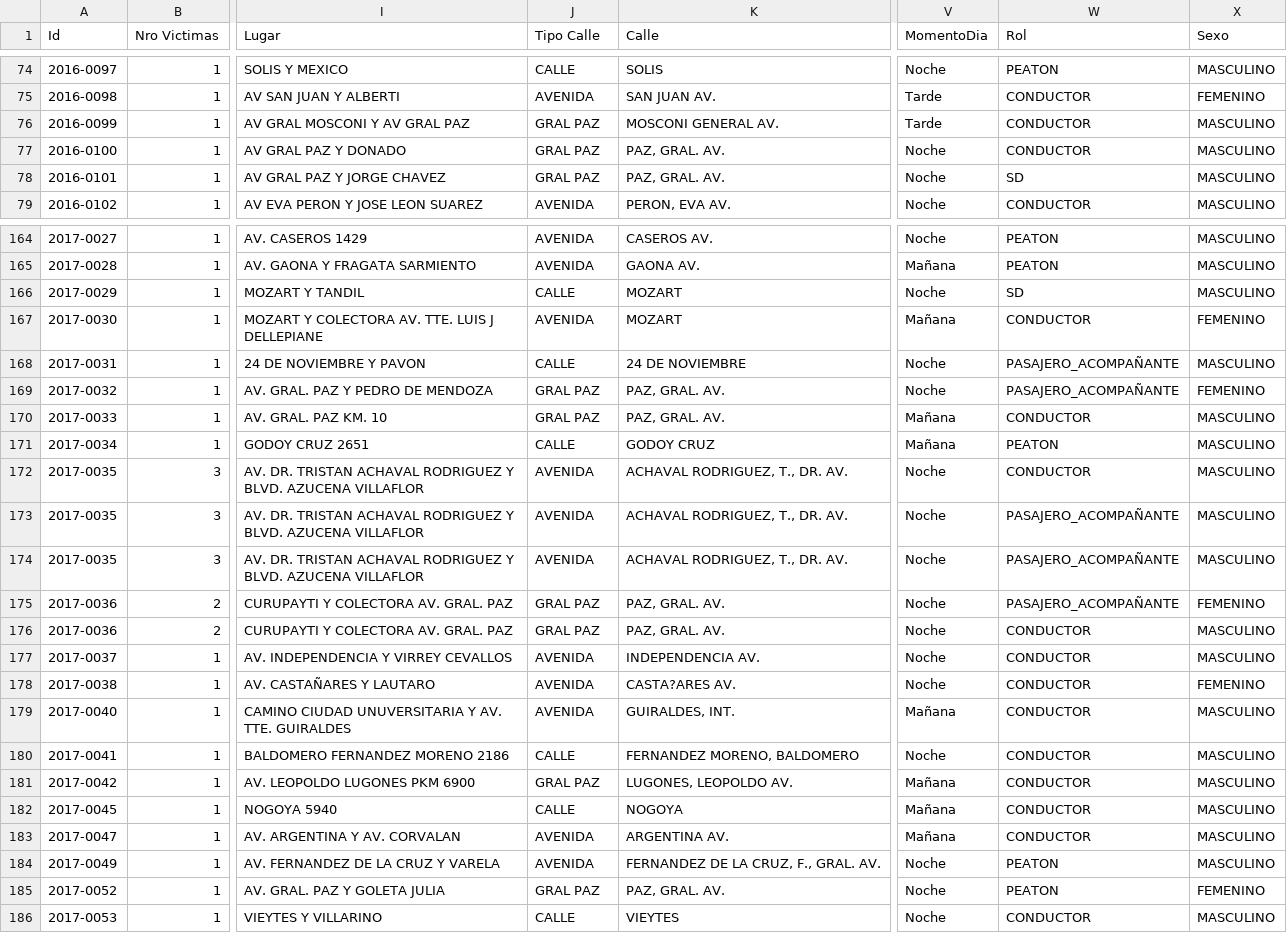
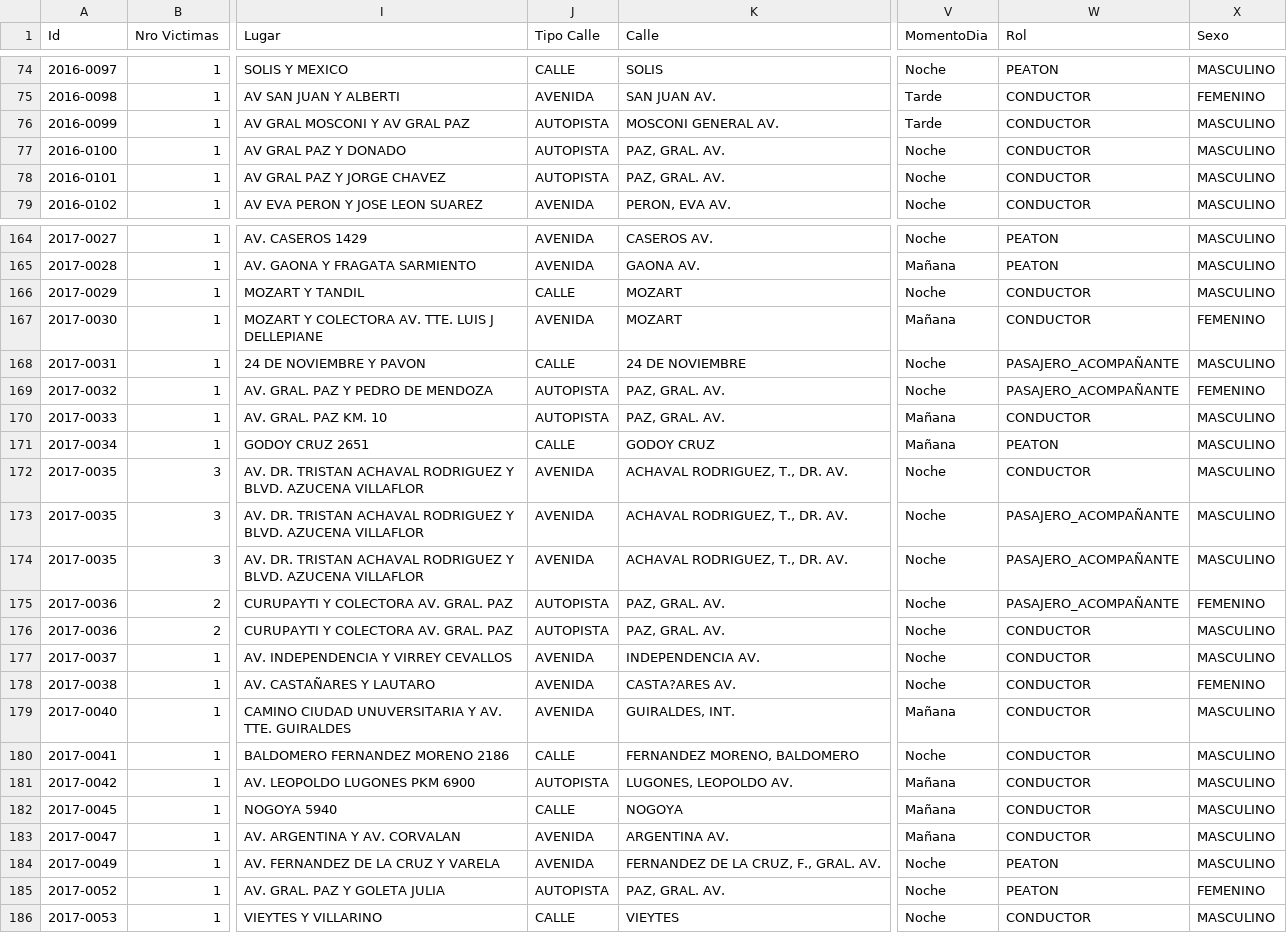
Before and after one commit to ASGuzman/PI2_Siniestros_Viales, a CSV file: Datasets/df_siniestros.csv, drawn as a sheet; only a part is shown, gaps mark what is left out; the diff covers the shown part only; the diff names each change by its address in the sheet, - before the commit and + after, or states it on an @@ line.

```diff
--- a/Datasets/df_siniestros.csv
+++ b/Datasets/df_siniestros.csv
-J76:J78 (Tipo Calle): GRAL PAZ
+J76:J78 (Tipo Calle): AUTOPISTA
-W78 (Rol): SD
+W78 (Rol): CONDUCTOR
-W166 (Rol): SD
+W166 (Rol): CONDUCTOR
-J169:J170 (Tipo Calle): GRAL PAZ
+J169:J170 (Tipo Calle): AUTOPISTA
-J175:J176 (Tipo Calle): GRAL PAZ
+J175:J176 (Tipo Calle): AUTOPISTA
-J181 (Tipo Calle): GRAL PAZ
+J181 (Tipo Calle): AUTOPISTA
-J185 (Tipo Calle): GRAL PAZ
+J185 (Tipo Calle): AUTOPISTA
```
Also changed, not shown: 69 edited cells elsewhere in this file, Datasets/df_hechos.csv, Datasets/df_victimas.csv, 3 other files.
